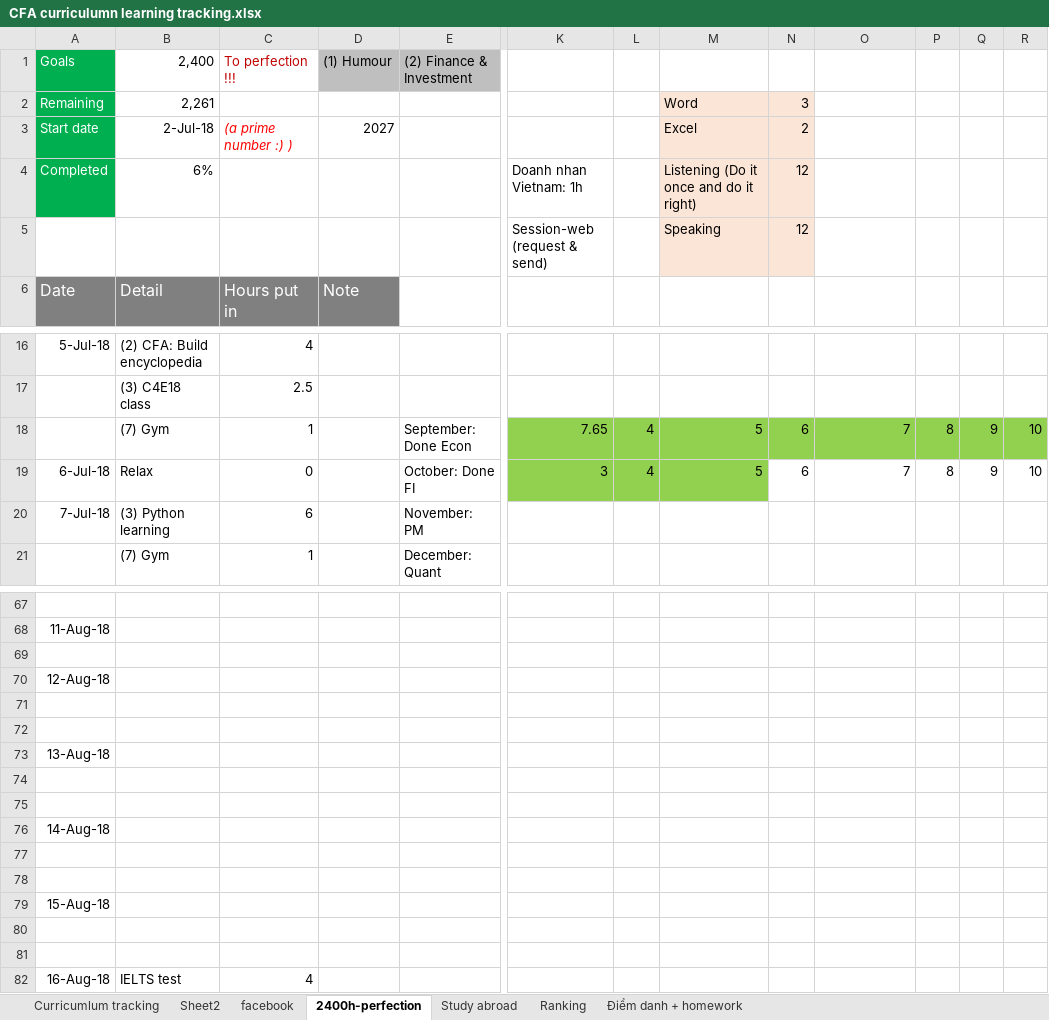
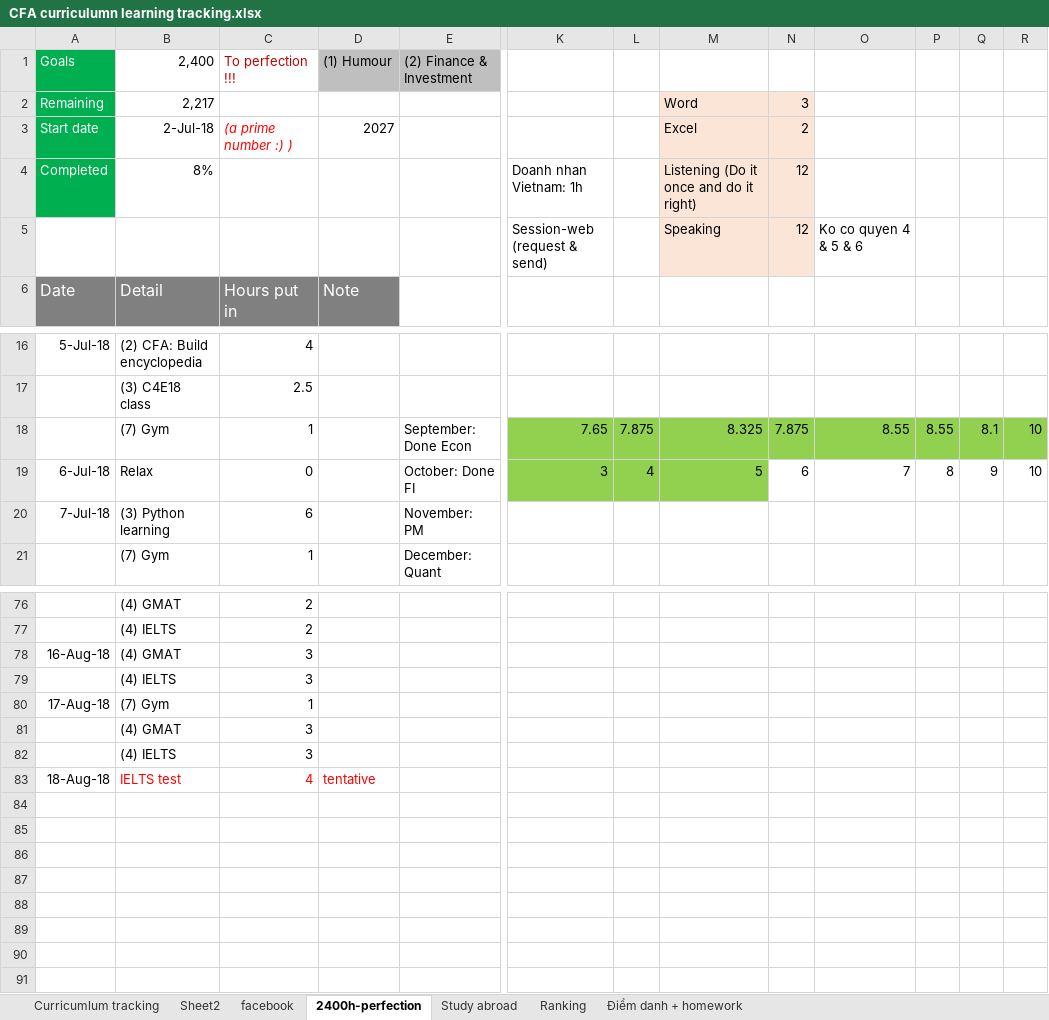
Before and after one commit to thedarkknight513v2/daohoangnam-codes, an Excel workbook: CFA curriculumn learning tracking.xlsx, sheet 2400h-perfection, drawn as a sheet; only a part is shown, gaps mark what is left out; values as stored, in another font and other column widths than the file's, no borders; removed rows and columns are numbered as before the commit, all else as after; rows hold the shown columns only; the diff covers the shown part only; the diff names each change by its address in the sheet, - before the commit and + after, or states it on an @@ line.

```diff
--- a/CFA curriculumn learning tracking.xlsx (sheet 2400h-perfection)
+++ b/CFA curriculumn learning tracking.xlsx (sheet 2400h-perfection)
-B2 (2,400): 2,261
+B2 (2,400): 2,217
-B4 (2,400): 6%
+B4 (2,400): 8%
-O5: (empty)
+O5: Ko co quyen 4 & 5 & 6
-L18: 4
+L18: 7.875
-M18: 5
+M18: 8.325
-N18: 6
+N18: 7.875
-O18: 7
+O18: 8.55
-P18: 8
+P18: 8.55
-Q18: 9
+Q18: 8.1
-row 76: (empty)
+row 76:  | (4) GMAT | 2
-row 68: 11-Aug-18
-row 77: (empty)
+row 77:  | (4) IELTS | 2
-row 70: 12-Aug-18
-row 78: (empty)
+row 78: 16-Aug-18 | (4) GMAT | 3
-row 79: (empty)
+row 79:  | (4) IELTS | 3
-row 73: 13-Aug-18
-row 80: (empty)
+row 80: 17-Aug-18 | (7) Gym | 1
-row 81: (empty)
+row 81:  | (4) GMAT | 3
-row 76: 14-Aug-18
-row 82: (empty)
+row 82:  | (4) IELTS | 3
-row 78: (empty)
-row 79: 15-Aug-18
-row 80: (empty)
-row 81: (empty)
-A83 (Goals): 16-Aug-18
+A83 (Goals): 18-Aug-18
-B83:C83 text colour: black
+B83:C83 text colour: #FF0000
-D83 ((1) Humour): (empty)
+D83 ((1) Humour): tentative
```
Also changed, not shown: 11 added rows, 2 removed rows, 2 moved rows and 17 edited cells elsewhere in this sheet, 2 other files.
